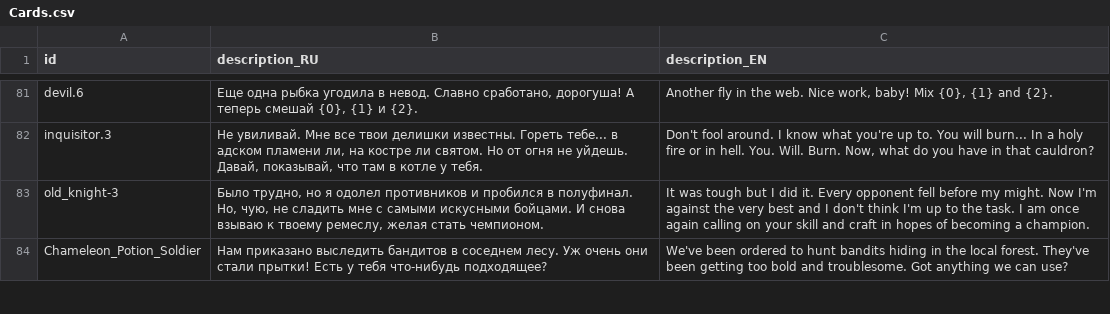
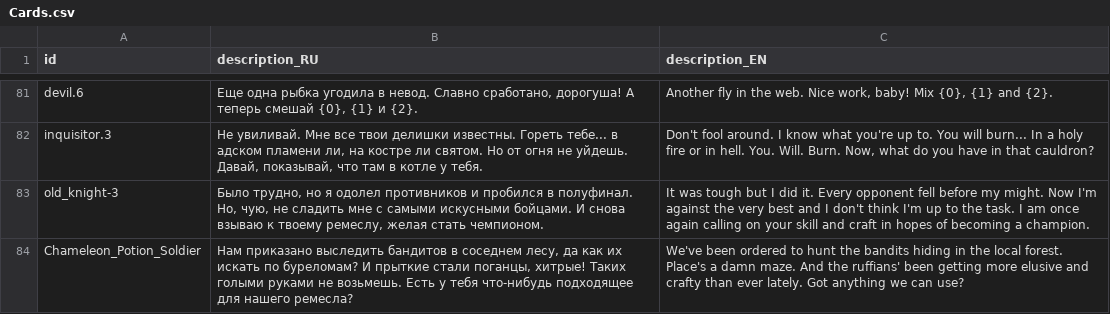
Before and after one commit to MoreenTissedy/LudumDare50, a CSV file: Cauldron/Assets/Localize/Cards.csv, drawn as a sheet; only a part is shown, gaps mark what is left out; the diff covers the shown part only.

```diff
--- a/Cauldron/Assets/Localize/Cards.csv
+++ b/Cauldron/Assets/Localize/Cards.csv
@@ -83,2 +83,2 @@ inquisitor.3;Не увиливай. Мне все твои делишки изв
 old_knight-3;Было трудно, но я одолел противников и пробился в полуфинал. Но, чую, не сладить мне с самыми искусными бойцами. И снова взываю к твоему ремеслу, желая стать чемпионом.;It was tough but I did it. Every opponent fell before my might. Now I'm against the very best and I don't think I'm up to the task. I am once again calling on your skill and craft in hopes of becoming a champion.
-Chameleon_Potion_Soldier;Нам приказано выследить бандитов в соседнем лесу. Уж очень они стали прытки! Есть у тебя что-нибудь подходящее?;We've been ordered to hunt bandits hiding in the local forest. They've been getting too bold and troublesome. Got anything we can use?
+Chameleon_Potion_Soldier;Нам приказано выследить бандитов в соседнем лесу, да как их искать по буреломам? И прыткие стали поганцы, хитрые! Таких голыми руками не возьмешь. Есть у тебя что-нибудь подходящее для нашего ремесла?;We've been ordered to hunt the bandits hiding in the local forest. Place's a damn maze. And the ruffians' been getting more elusive and crafty than ever lately. Got anything we can use?
```
Also changed, not shown: 8 edited cells elsewhere in this file, Cauldron/Assets/Localize/Events.csv, 1 other file.
